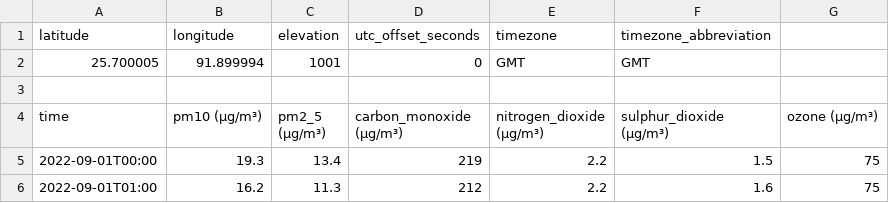
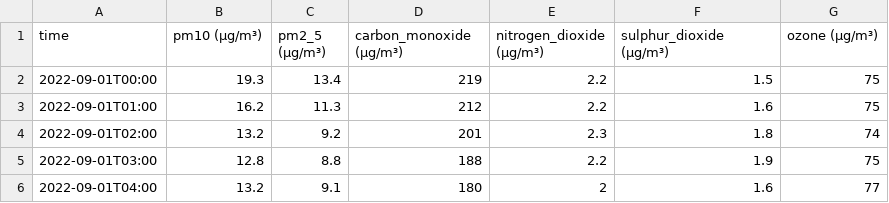
Before and after one commit to KrishnenduMR/ProjectAir, a CSV file: data/Mawlynnong.csv, drawn as a sheet; only a part is shown; the shorter side is filled out with more unchanged rows; the diff names each change by its address in the sheet, - before the commit and + after, or states it on an @@ line.

```diff
--- a/data/Mawlynnong.csv
+++ b/data/Mawlynnong.csv
-row 1: latitude | longitude | elevation | utc_offset_seconds | timezone | timezone_abbreviation
-row 2: 25.700005 | 91.899994 | 1001 | 0 | GMT | GMT
-row 3: (empty)
```
Also changed, not shown: data/Chennai.csv, data/Delhi.csv, 2 other files.
